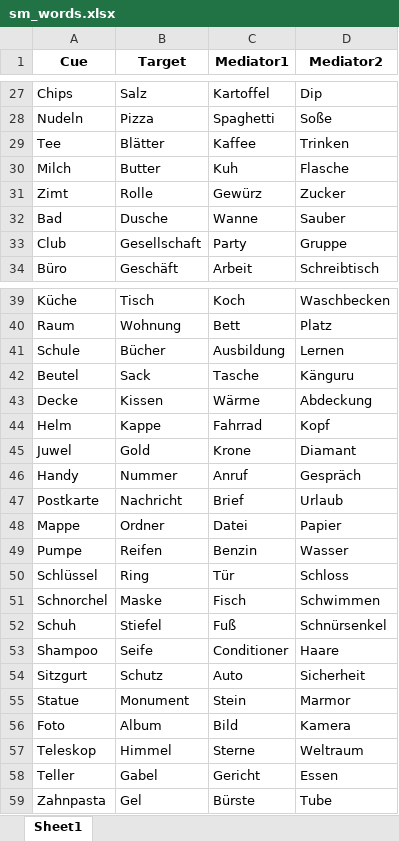
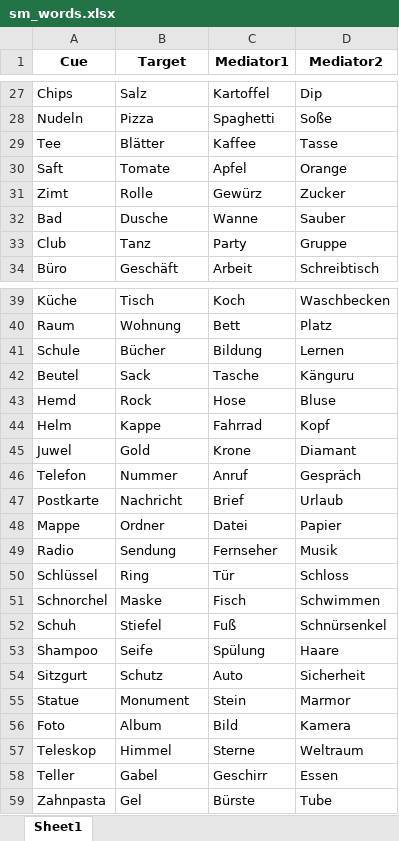
Before and after one commit to zs-nemecz/Guess_fMRI, an Excel workbook: sm_words.xlsx, sheet Sheet1, drawn as a sheet; only a part is shown, gaps mark what is left out; values as stored, in another font and other column widths than the file's, no borders; conditional formats not drawn; removed rows and columns are numbered as before the commit, all else as after; the diff covers the shown part only; the diff names each change by its address in the sheet, - before the commit and + after, or states it on an @@ line.

```diff
--- a/sm_words.xlsx (sheet Sheet1)
+++ b/sm_words.xlsx (sheet Sheet1)
-D29 (Mediator2): Trinken
+D29 (Mediator2): Tasse
-row 30: Milch | Butter | Kuh | Flasche
+row 30: Saft | Tomate | Apfel | Orange
-B33 (Target): Gesellschaft
+B33 (Target): Tanz
-C41 (Mediator1): Ausbildung
+C41 (Mediator1): Bildung
-row 43: Decke | Kissen | Wärme | Abdeckung
+row 43: Hemd | Rock | Hose | Bluse
-A46 (Cue): Handy
+A46 (Cue): Telefon
-row 49: Pumpe | Reifen | Benzin | Wasser
+row 49: Radio | Sendung | Fernseher | Musik
-C53 (Mediator1): Conditioner
+C53 (Mediator1): Spülung
-C58 (Mediator1): Gericht
+C58 (Mediator1): Geschirr
```
Also changed, not shown: 6 edited cells elsewhere in this sheet, cue_target_pairs.xlsx, stimuli.xlsx, 1 other file.
